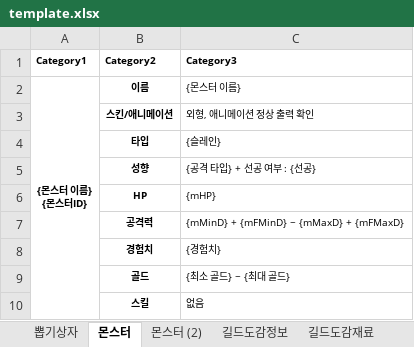
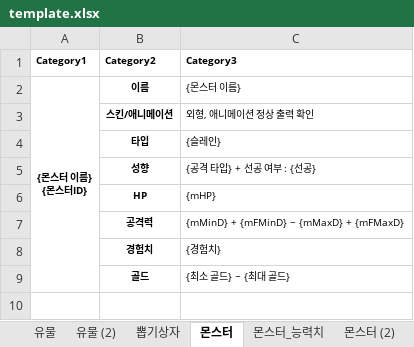
Before and after one commit to SungMinseok/CLM-CheckListMaker-_2024, an Excel workbook: template.xlsx, sheet 몬스터, drawn as a sheet; values as stored, in another font and other column widths than the file's, no borders; the diff names each change by its address in the sheet, - before the commit and + after, or states it on an @@ line.

```diff
--- a/template.xlsx (sheet 몬스터)
+++ b/template.xlsx (sheet 몬스터)
+sheet tab: 유물
+sheet tab: 유물 (2)
+sheet tab: 몬스터_능력치
-row 10:  | 스킬 | 없음
```
Also changed, not shown: sheet 길드도감재료, sheet 뽑기상자, data.xlsx, 8 other files.
